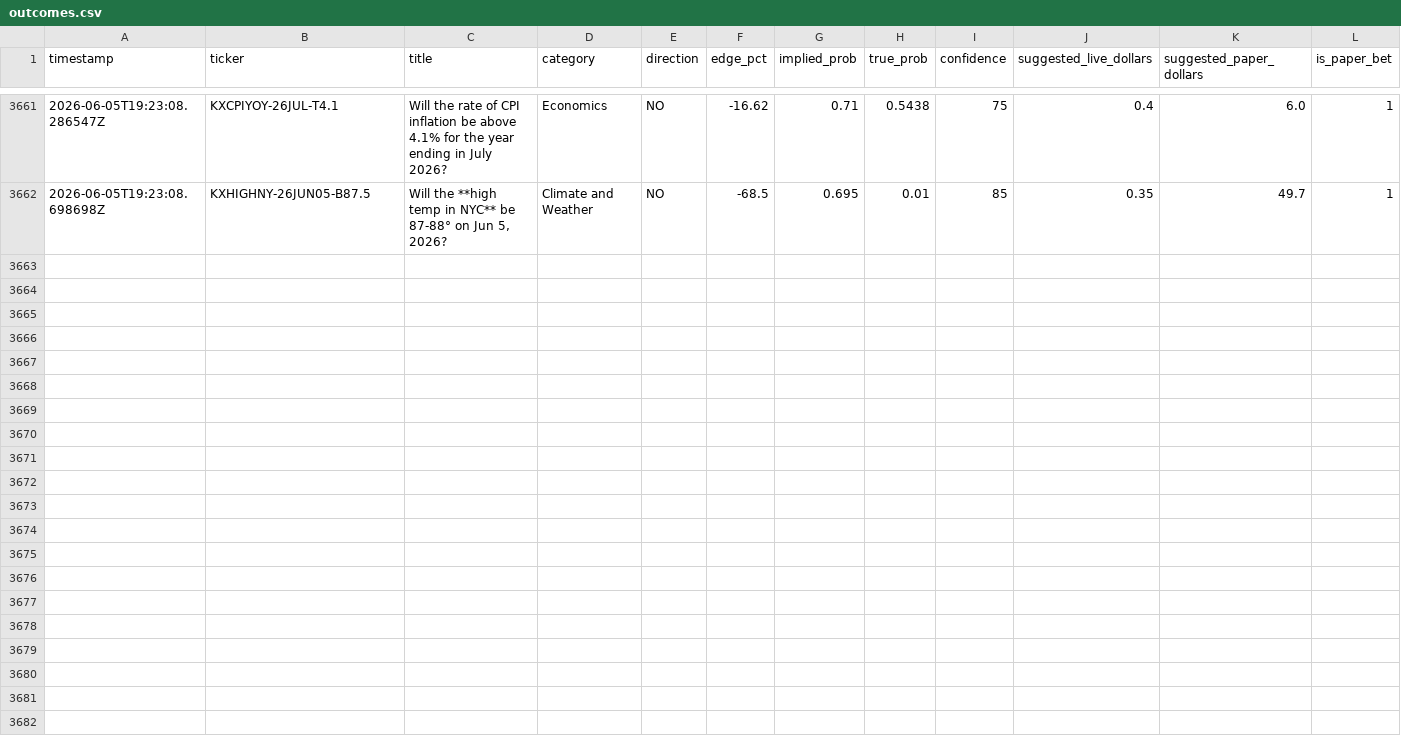
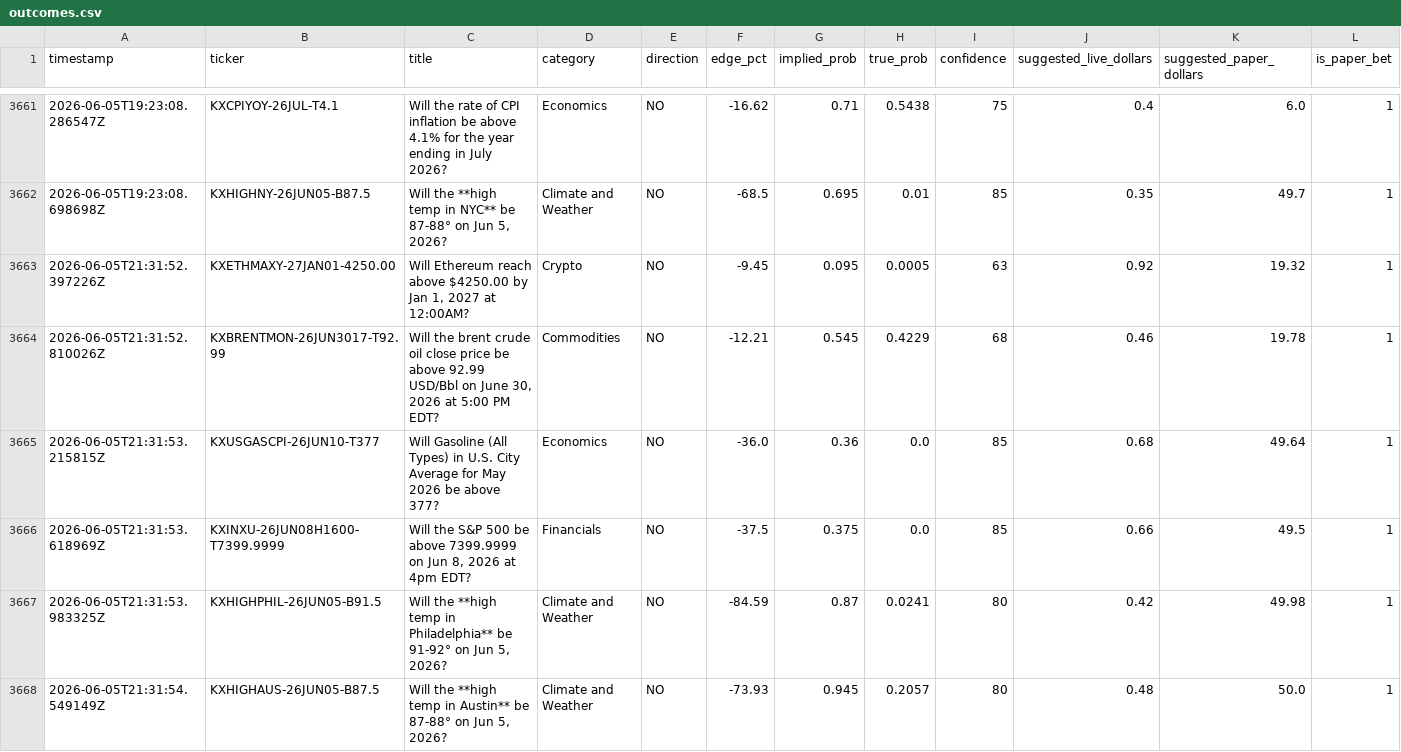
Before and after one commit to mehpackers13/kalshi-bot, a CSV file: outcomes.csv, drawn as a sheet; only a part is shown, gaps mark what is left out; rows hold the shown columns only; the diff names each change by its address in the sheet, - before the commit and + after, or states it on an @@ line.

```diff
--- a/outcomes.csv
+++ b/outcomes.csv
+row 3663: 2026-06-05T21:31:52.397226Z | KXETHMAXY-27JAN01-4250.00 | Will Ethereum reach above $4250.00 by Jan 1, 2027 at 12:00AM? | Crypto | NO | -9.45 | 0.095 | 0.0005 | 63 | 0.92 | 19.32 | 1
+row 3664: 2026-06-05T21:31:52.810026Z | KXBRENTMON-26JUN3017-T92.99 | Will the brent crude oil close price be above 92.99 USD/Bbl on June 30, 2026 at 5:00 PM EDT? | Commodities | NO | -12.21 | 0.545 | 0.4229 | 68 | 0.46 | 19.78 | 1
+row 3665: 2026-06-05T21:31:53.215815Z | KXUSGASCPI-26JUN10-T377 | Will Gasoline (All Types) in U.S. City Average for May 2026 be above 377? | Economics | NO | -36.0 | 0.36 | 0.0 | 85 | 0.68 | 49.64 | 1
+row 3666: 2026-06-05T21:31:53.618969Z | KXINXU-26JUN08H1600-T7399.9999 | Will the S&P 500 be above 7399.9999 on Jun 8, 2026 at 4pm EDT? | Financials | NO | -37.5 | 0.375 | 0.0 | 85 | 0.66 | 49.5 | 1
+row 3667: 2026-06-05T21:31:53.983325Z | KXHIGHPHIL-26JUN05-B91.5 | Will the **high temp in Philadelphia** be 91-92° on Jun 5, 2026? | Climate and Weather | NO | -84.59 | 0.87 | 0.0241 | 80 | 0.42 | 49.98 | 1
+row 3668: 2026-06-05T21:31:54.549149Z | KXHIGHAUS-26JUN05-B87.5 | Will the **high temp in Austin** be 87-88° on Jun 5, 2026? | Climate and Weather | NO | -73.93 | 0.945 | 0.2057 | 80 | 0.48 | 50.0 | 1
```
Also changed, not shown: 3 other files.
